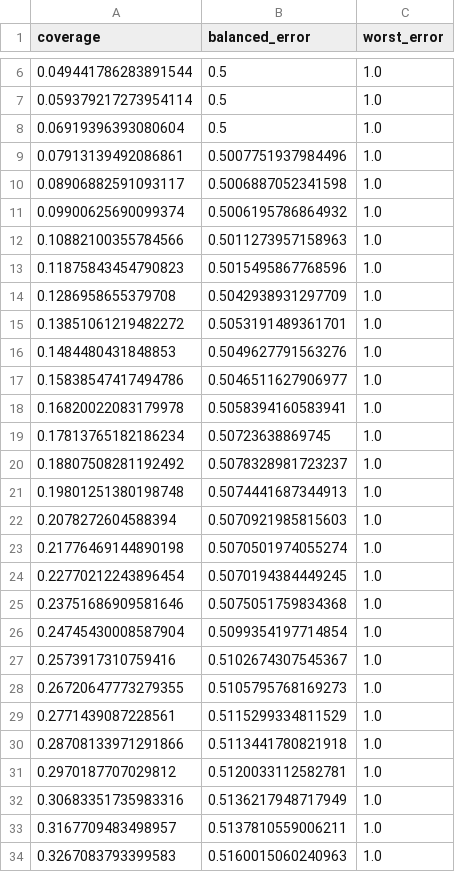
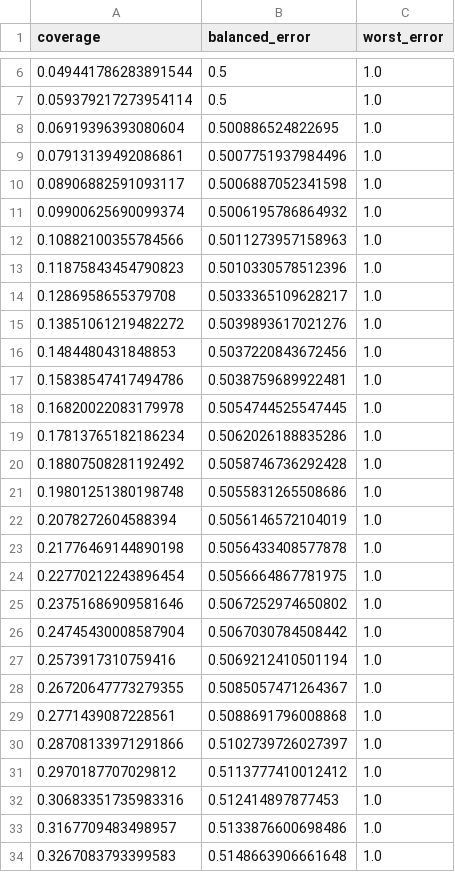
Before and after one commit to DngBack/L2RwEss, a CSV file: AR-GSE-gemini/results_balanced/cifar100_lt_if100/argse_balanced/rc_curve.csv, drawn as a sheet; only a part is shown, gaps mark what is left out; the diff covers the shown part only.

```diff
--- a/AR-GSE-gemini/results_balanced/cifar100_lt_if100/argse_balanced/rc_curve.csv
+++ b/AR-GSE-gemini/results_balanced/cifar100_lt_if100/argse_balanced/rc_curve.csv
@@ -7,3 +7,3 @@ coverage,balanced_error,worst_error
 0.059379217273954114,0.5,1.0
-0.06919396393080604,0.5,1.0
+0.06919396393080604,0.500886524822695,1.0
 0.07913139492086861,0.5007751937984496,1.0
@@ -12,23 +12,23 @@ coverage,balanced_error,worst_error
 0.10882100355784566,0.5011273957158963,1.0
-0.11875843454790823,0.5015495867768596,1.0
-0.1286958655379708,0.5042938931297709,1.0
-0.13851061219482272,0.5053191489361701,1.0
-0.1484480431848853,0.5049627791563276,1.0
-0.15838547417494786,0.5046511627906977,1.0
-0.16820022083179978,0.5058394160583941,1.0
-0.17813765182186234,0.50723638869745,1.0
-0.18807508281192492,0.5078328981723237,1.0
-0.19801251380198748,0.5074441687344913,1.0
-0.2078272604588394,0.5070921985815603,1.0
-0.21776469144890198,0.5070501974055274,1.0
-0.22770212243896454,0.5070194384449245,1.0
-0.23751686909581646,0.5075051759834368,1.0
-0.24745430008587904,0.5099354197714854,1.0
-0.2573917310759416,0.5102674307545367,1.0
-0.26720647773279355,0.5105795768169273,1.0
-0.2771439087228561,0.5115299334811529,1.0
-0.28708133971291866,0.5113441780821918,1.0
-0.2970187707029812,0.5120033112582781,1.0
-0.30683351735983316,0.5136217948717949,1.0
-0.3167709483498957,0.5137810559006211,1.0
-0.3267083793399583,0.5160015060240963,1.0
+0.11875843454790823,0.5010330578512396,1.0
+0.1286958655379708,0.5033365109628217,1.0
+0.13851061219482272,0.5039893617021276,1.0
+0.1484480431848853,0.5037220843672456,1.0
+0.15838547417494786,0.5038759689922481,1.0
+0.16820022083179978,0.5054744525547445,1.0
+0.17813765182186234,0.5062026188835286,1.0
+0.18807508281192492,0.5058746736292428,1.0
+0.19801251380198748,0.5055831265508686,1.0
+0.2078272604588394,0.5056146572104019,1.0
+0.21776469144890198,0.5056433408577878,1.0
+0.22770212243896454,0.5056664867781975,1.0
+0.23751686909581646,0.5067252974650802,1.0
+0.24745430008587904,0.5067030784508442,1.0
+0.2573917310759416,0.5069212410501194,1.0
+0.26720647773279355,0.5085057471264367,1.0
+0.2771439087228561,0.5088691796008868,1.0
+0.28708133971291866,0.5102739726027397,1.0
+0.2970187707029812,0.5113777410012412,1.0
+0.30683351735983316,0.512414897877453,1.0
+0.3167709483498957,0.5133876600698486,1.0
+0.3267083793399583,0.5148663906661648,1.0
```
Also changed, not shown: 131 edited cells elsewhere in this file, AR-GSE-gemini/results_balanced/cifar100_lt_if100/argse_balanced/rc_curve_02_10.csv, AR-GSE-gemini/results_worst/cifar100_lt_if100/argse_worst/rc_curve.csv, 29 other files.
